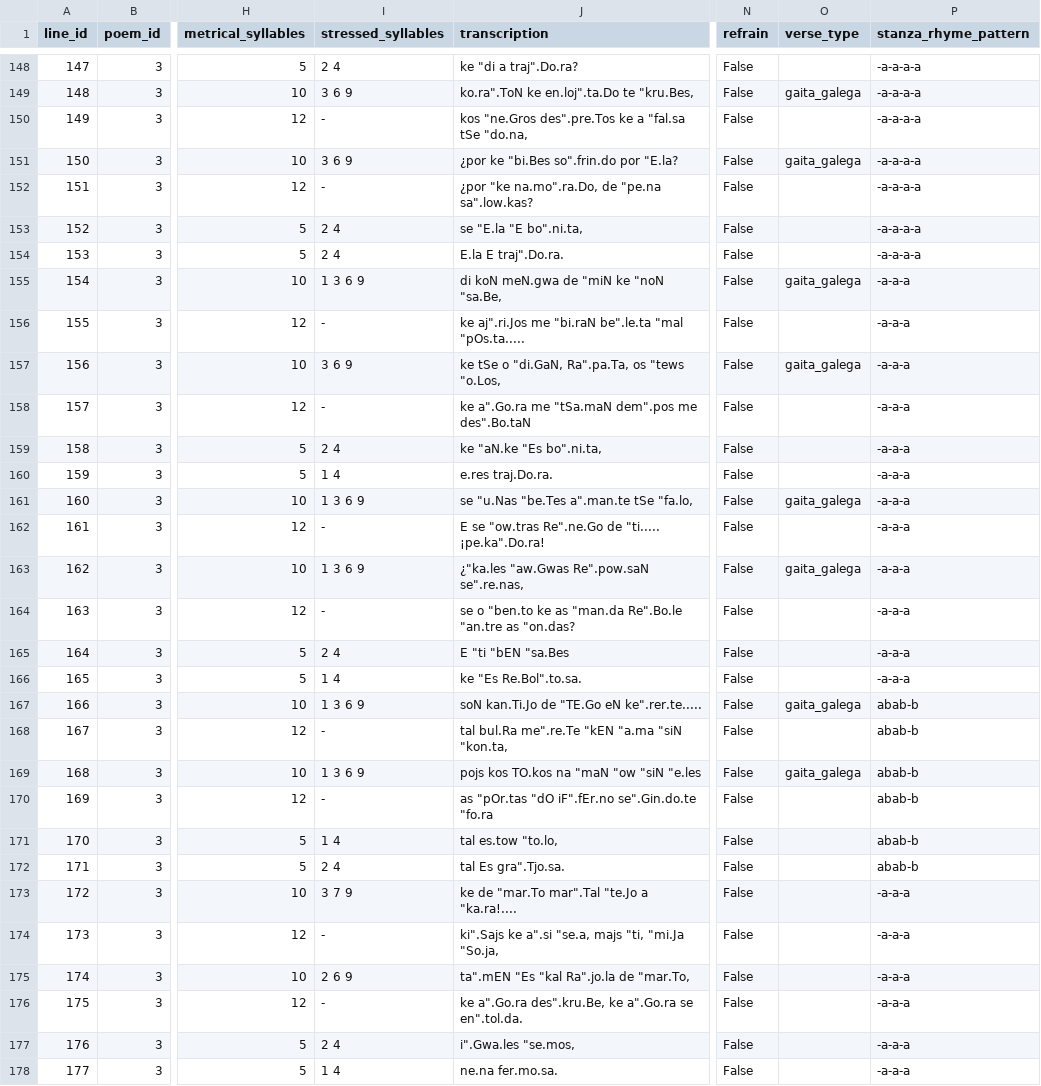
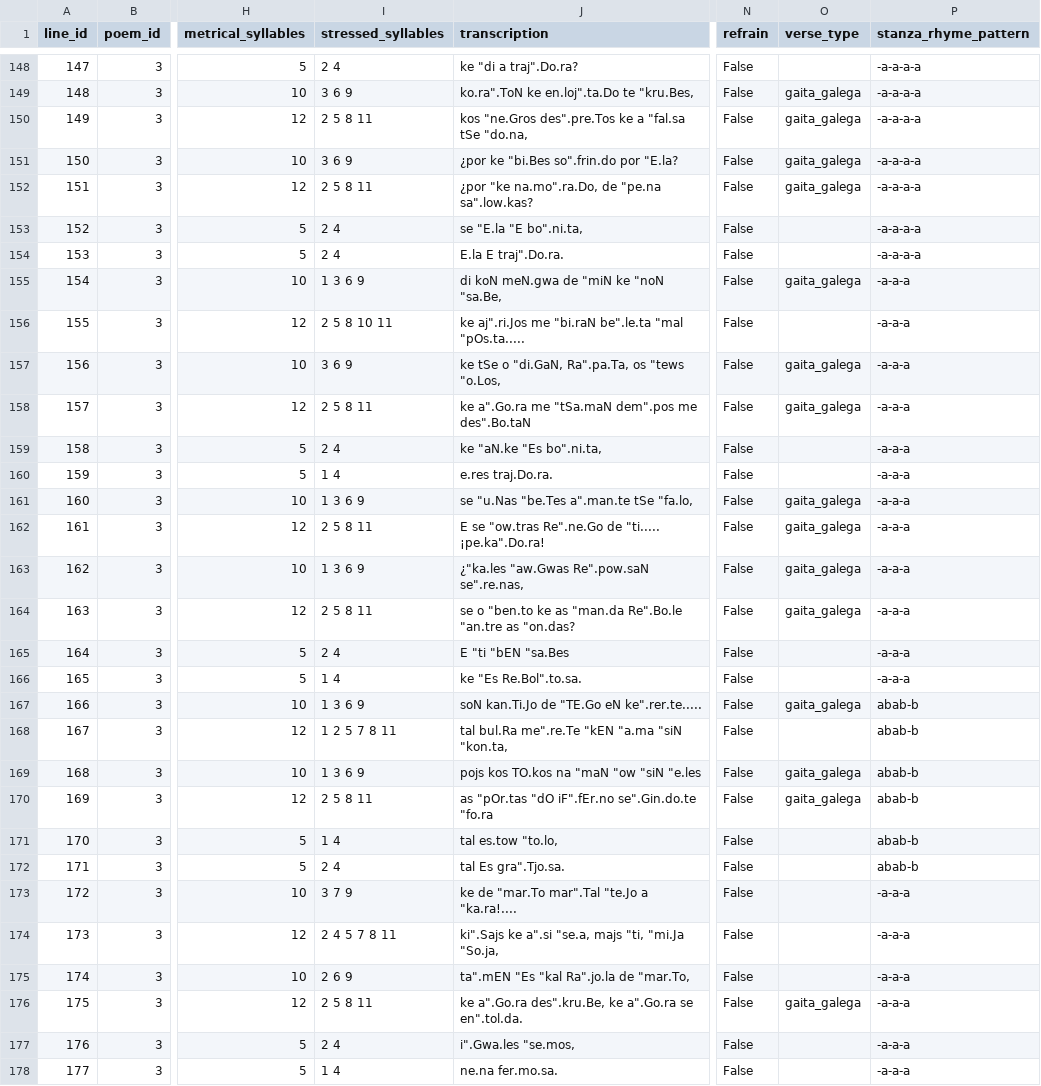
Before and after one commit to compellit/gators, a TSV file: evaluation/results/end_to_end/results.tsv, drawn as a sheet; only a part is shown, gaps mark what is left out; the diff covers the shown part only; the diff names each change by its address in the sheet, - before the commit and + after, or states it on an @@ line.

Commit message:
gumper stresses: regular pattern, or all detected stresses for lines over 11 syllables (18 more gaita galega lines, scores unchanged)

```diff
--- a/evaluation/results/end_to_end/results.tsv
+++ b/evaluation/results/end_to_end/results.tsv
-I150 (stressed_syllables): -
+I150 (stressed_syllables): 2 5 8 11
-O150 (verse_type): (empty)
+O150 (verse_type): gaita_galega
-I152 (stressed_syllables): -
+I152 (stressed_syllables): 2 5 8 11
-O152 (verse_type): (empty)
+O152 (verse_type): gaita_galega
-I156 (stressed_syllables): -
+I156 (stressed_syllables): 2 5 8 10 11
-I158 (stressed_syllables): -
+I158 (stressed_syllables): 2 5 8 11
-O158 (verse_type): (empty)
+O158 (verse_type): gaita_galega
-I162 (stressed_syllables): -
+I162 (stressed_syllables): 2 5 8 11
-O162 (verse_type): (empty)
+O162 (verse_type): gaita_galega
-I164 (stressed_syllables): -
+I164 (stressed_syllables): 2 5 8 11
-O164 (verse_type): (empty)
+O164 (verse_type): gaita_galega
-I168 (stressed_syllables): -
+I168 (stressed_syllables): 1 2 5 7 8 11
-I170 (stressed_syllables): -
+I170 (stressed_syllables): 2 5 8 11
-O170 (verse_type): (empty)
+O170 (verse_type): gaita_galega
-I174 (stressed_syllables): -
+I174 (stressed_syllables): 2 4 5 7 8 11
-I176 (stressed_syllables): -
+I176 (stressed_syllables): 2 5 8 11
-O176 (verse_type): (empty)
+O176 (verse_type): gaita_galega
```
Also changed, not shown: 71 edited cells elsewhere in this file, 1 other file.
